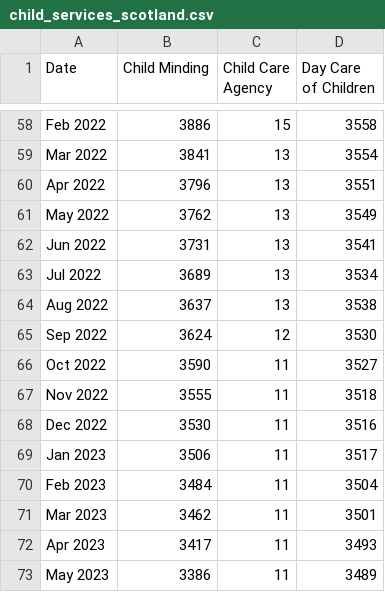
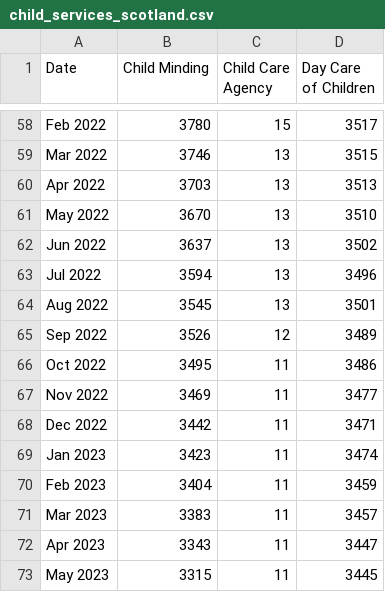
Before and after one commit to EmaSabl/CI, a CSV file: data/child_services_scotland.csv, drawn as a sheet; only a part is shown, gaps mark what is left out; the diff covers the shown part only.

```diff
--- a/data/child_services_scotland.csv
+++ b/data/child_services_scotland.csv
@@ -58,16 +58,16 @@
-"Feb 2022",3886,15,3558
-"Mar 2022",3841,13,3554
-"Apr 2022",3796,13,3551
-"May 2022",3762,13,3549
-"Jun 2022",3731,13,3541
-"Jul 2022",3689,13,3534
-"Aug 2022",3637,13,3538
-"Sep 2022",3624,12,3530
-"Oct 2022",3590,11,3527
-"Nov 2022",3555,11,3518
-"Dec 2022",3530,11,3516
-"Jan 2023",3506,11,3517
-"Feb 2023",3484,11,3504
-"Mar 2023",3462,11,3501
-"Apr 2023",3417,11,3493
-"May 2023",3386,11,3489
+Feb 2022,3780,15,3517
+Mar 2022,3746,13,3515
+Apr 2022,3703,13,3513
+May 2022,3670,13,3510
+Jun 2022,3637,13,3502
+Jul 2022,3594,13,3496
+Aug 2022,3545,13,3501
+Sep 2022,3526,12,3489
+Oct 2022,3495,11,3486
+Nov 2022,3469,11,3477
+Dec 2022,3442,11,3471
+Jan 2023,3423,11,3474
+Feb 2023,3404,11,3459
+Mar 2023,3383,11,3457
+Apr 2023,3343,11,3447
+May 2023,3315,11,3445
```
Also changed, not shown: 158 edited cells elsewhere in this file.
